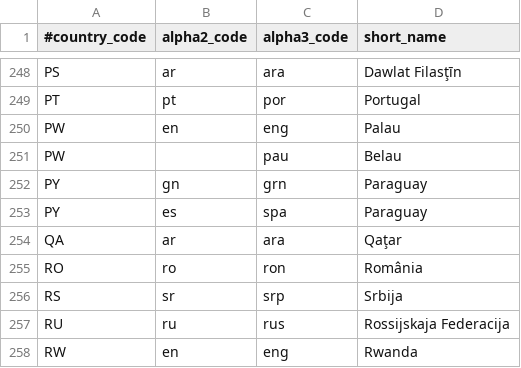
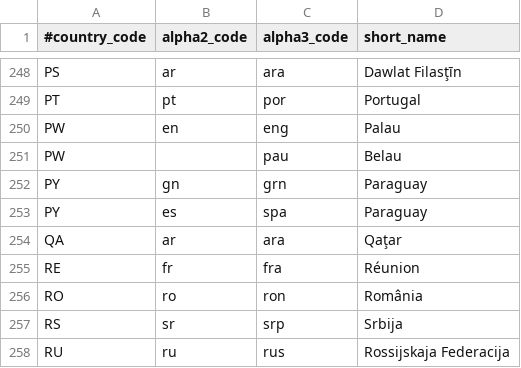
Before and after one commit to ipregistry/iso3166, a CSV file: administrative-languages.csv, drawn as a sheet; only a part is shown, gaps mark what is left out; the shorter side is filled out with more unchanged rows; the diff names each change by its address in the sheet, - before the commit and + after, or states it on an @@ line.

```diff
--- a/administrative-languages.csv
+++ b/administrative-languages.csv
+row 255: RE | fr | fra | Réunion
```
Also changed, not shown: countries-sovereignty.csv.
